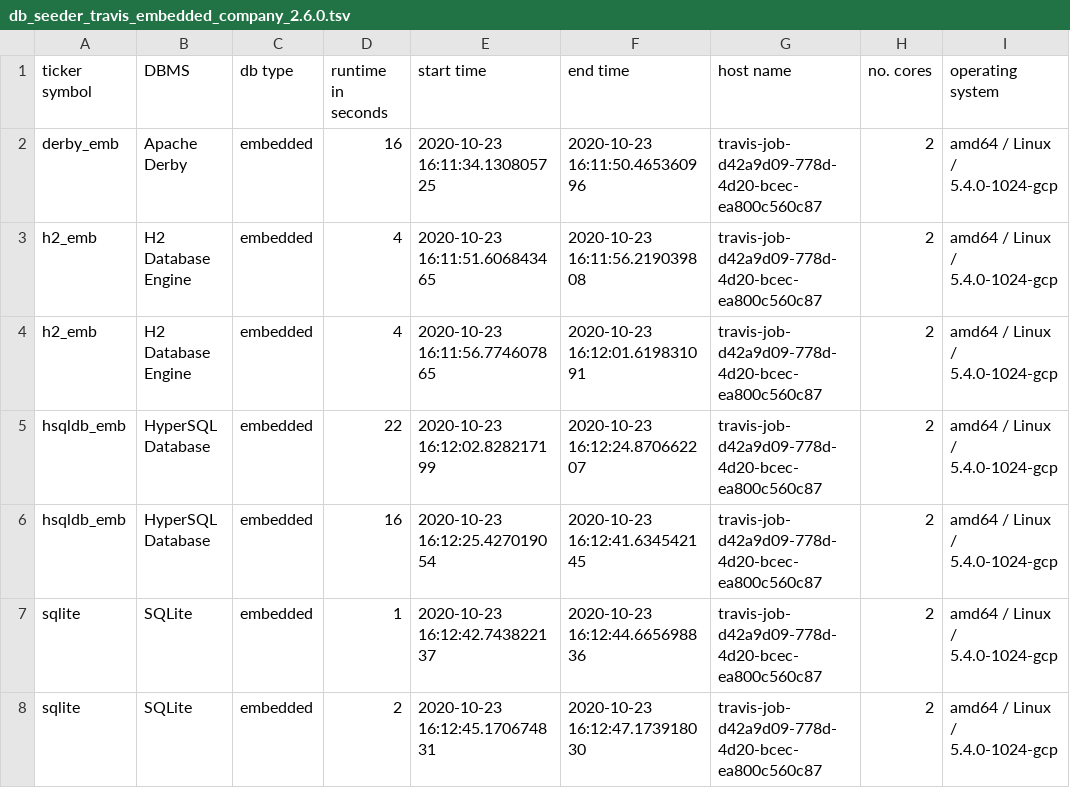
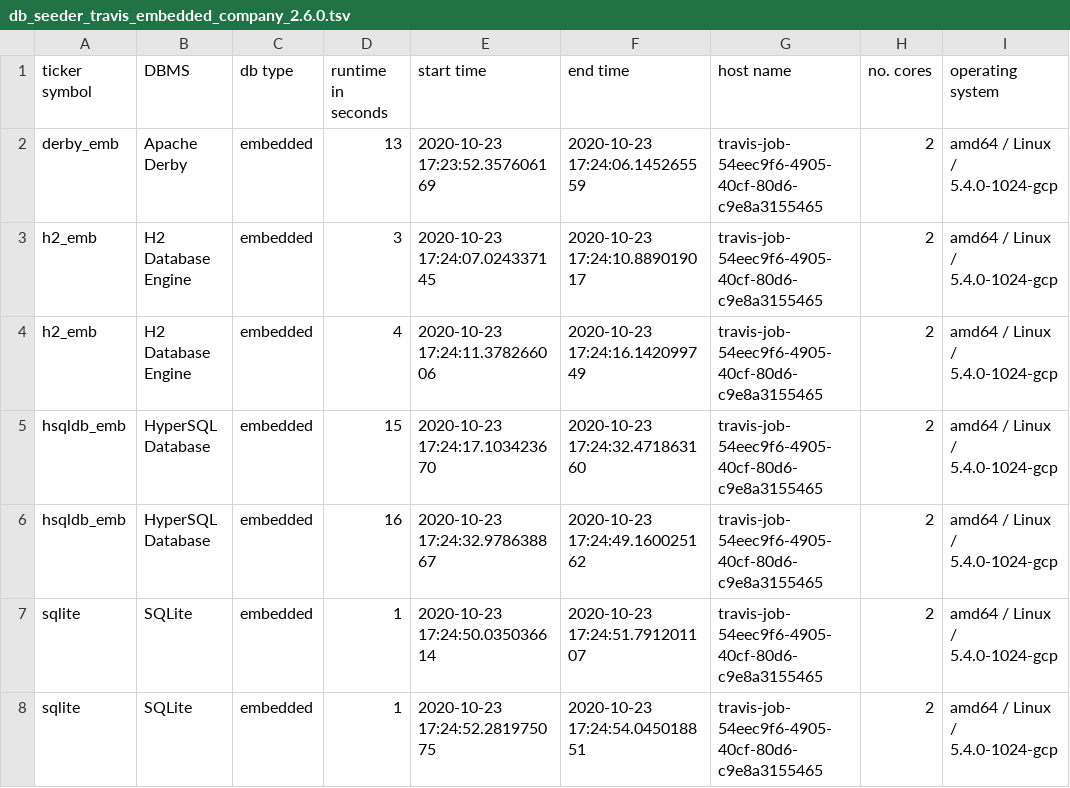
Before and after one commit to KonnexionsGmbH/db_seeder, a TSV file: resources/statistics/db_seeder_travis_embedded_company_2.6.0.tsv, drawn as a sheet.

Commit message:
Travis update: 23.10.2020 17:25:24 (Build 535)
[skip ci]

```diff
--- a/resources/statistics/db_seeder_travis_embedded_company_2.6.0.tsv
+++ b/resources/statistics/db_seeder_travis_embedded_company_2.6.0.tsv
@@ -1,8 +1,8 @@
 ticker symbol	DBMS	db type	runtime in seconds	start time	end time	host name	no. cores	operating system
-derby_emb	Apache Derby	embedded	16	2020-10-23 16:11:34.130805725	2020-10-23 16:11:50.465360996	travis-job-d42a9d09-778d-4d20-bcec-ea800c560c87	2	amd64 / Linux / 5.4.0-1024-gcp
-h2_emb	H2 Database Engine	embedded	4	2020-10-23 16:11:51.606843465	2020-10-23 16:11:56.219039808	travis-job-d42a9d09-778d-4d20-bcec-ea800c560c87	2	amd64 / Linux / 5.4.0-1024-gcp
-h2_emb	H2 Database Engine	embedded	4	2020-10-23 16:11:56.774607865	2020-10-23 16:12:01.619831091	travis-job-d42a9d09-778d-4d20-bcec-ea800c560c87	2	amd64 / Linux / 5.4.0-1024-gcp
-hsqldb_emb	HyperSQL Database	embedded	22	2020-10-23 16:12:02.828217199	2020-10-23 16:12:24.870662207	travis-job-d42a9d09-778d-4d20-bcec-ea800c560c87	2	amd64 / Linux / 5.4.0-1024-gcp
-hsqldb_emb	HyperSQL Database	embedded	16	2020-10-23 16:12:25.427019054	2020-10-23 16:12:41.634542145	travis-job-d42a9d09-778d-4d20-bcec-ea800c560c87	2	amd64 / Linux / 5.4.0-1024-gcp
-sqlite	SQLite	embedded	1	2020-10-23 16:12:42.743822137	2020-10-23 16:12:44.665698836	travis-job-d42a9d09-778d-4d20-bcec-ea800c560c87	2	amd64 / Linux / 5.4.0-1024-gcp
-sqlite	SQLite	embedded	2	2020-10-23 16:12:45.170674831	2020-10-23 16:12:47.173918030	travis-job-d42a9d09-778d-4d20-bcec-ea800c560c87	2	amd64 / Linux / 5.4.0-1024-gcp
+derby_emb	Apache Derby	embedded	13	2020-10-23 17:23:52.357606169	2020-10-23 17:24:06.145265559	travis-job-54eec9f6-4905-40cf-80d6-c9e8a3155465	2	amd64 / Linux / 5.4.0-1024-gcp
+h2_emb	H2 Database Engine	embedded	3	2020-10-23 17:24:07.024337145	2020-10-23 17:24:10.889019017	travis-job-54eec9f6-4905-40cf-80d6-c9e8a3155465	2	amd64 / Linux / 5.4.0-1024-gcp
+h2_emb	H2 Database Engine	embedded	4	2020-10-23 17:24:11.378266006	2020-10-23 17:24:16.142099749	travis-job-54eec9f6-4905-40cf-80d6-c9e8a3155465	2	amd64 / Linux / 5.4.0-1024-gcp
+hsqldb_emb	HyperSQL Database	embedded	15	2020-10-23 17:24:17.103423670	2020-10-23 17:24:32.471863160	travis-job-54eec9f6-4905-40cf-80d6-c9e8a3155465	2	amd64 / Linux / 5.4.0-1024-gcp
+hsqldb_emb	HyperSQL Database	embedded	16	2020-10-23 17:24:32.978638867	2020-10-23 17:24:49.160025162	travis-job-54eec9f6-4905-40cf-80d6-c9e8a3155465	2	amd64 / Linux / 5.4.0-1024-gcp
+sqlite	SQLite	embedded	1	2020-10-23 17:24:50.035036614	2020-10-23 17:24:51.791201107	travis-job-54eec9f6-4905-40cf-80d6-c9e8a3155465	2	amd64 / Linux / 5.4.0-1024-gcp
+sqlite	SQLite	embedded	1	2020-10-23 17:24:52.281975075	2020-10-23 17:24:54.045018851	travis-job-54eec9f6-4905-40cf-80d6-c9e8a3155465	2	amd64 / Linux / 5.4.0-1024-gcp
```
